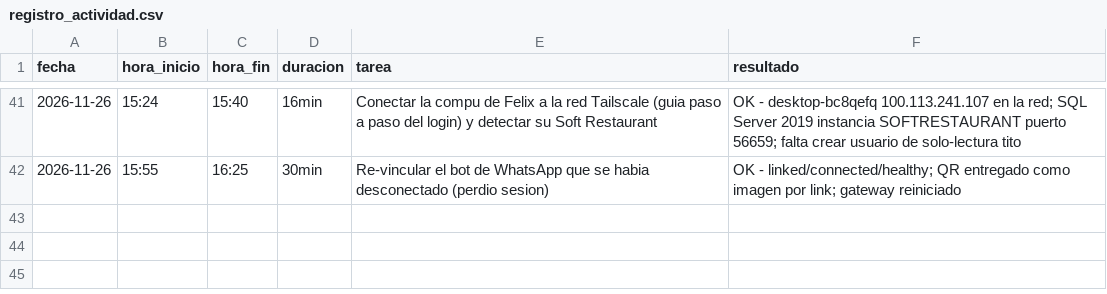
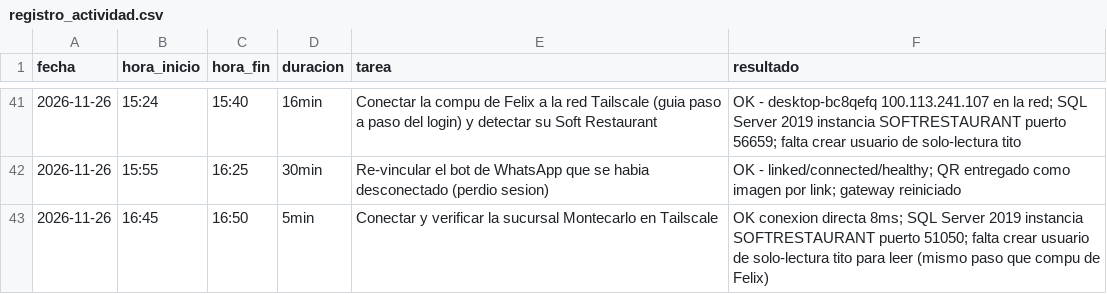
Before and after one commit to contactotitiburger-collab/titi-burger-homologacion-sr, a CSV file: registro_actividad.csv, drawn as a sheet; only a part is shown, gaps mark what is left out.

Commit message:
Bitacora: Montecarlo conectada a Tailscale (falta usuario lectura)

```diff
--- a/registro_actividad.csv
+++ b/registro_actividad.csv
@@ -42 +42,2 @@ fecha,hora_inicio,hora_fin,duracion,tarea,resultado
 2026-11-26,15:55,16:25,30min,Re-vincular el bot de WhatsApp que se habia desconectado (perdio sesion),"OK - linked/connected/healthy; QR entregado como imagen por link; gateway reiniciado"
+2026-11-26,16:45,16:50,5min,Conectar y verificar la sucursal Montecarlo en Tailscale,"OK conexion directa 8ms; SQL Server 2019 instancia SOFTRESTAURANT puerto 51050; falta crear usuario de solo-lectura tito para leer (mismo paso que compu de Felix)"
```
